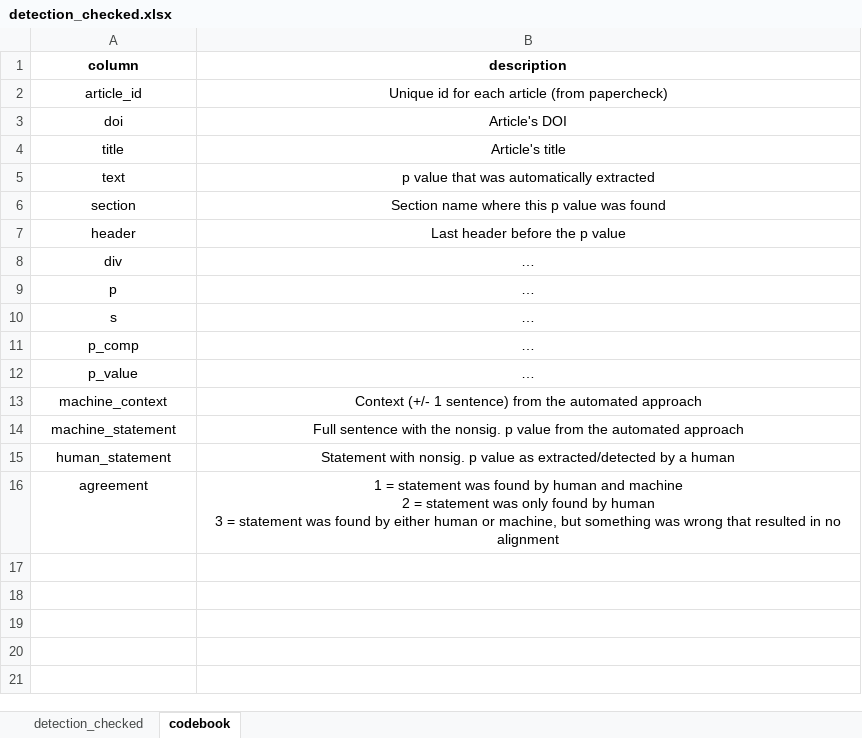
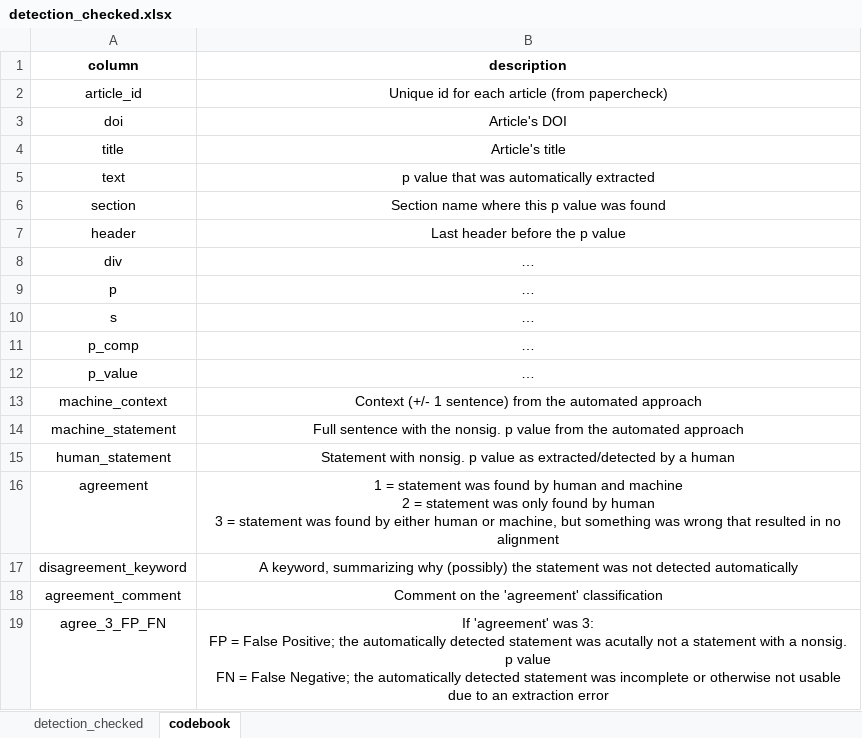
Before and after one commit to Raphael-Merz/nonsig-master-thesis, an Excel workbook: data/detection_check/detection_checked.xlsx, sheet codebook, drawn as a sheet; values as stored, in another font and other column widths than the file's, no borders; ↵ is a line break in a cell; the diff names each change by its address in the sheet, - before the commit and + after, or states it on an @@ line.

```diff
--- a/data/detection_check/detection_checked.xlsx (sheet codebook)
+++ b/data/detection_check/detection_checked.xlsx (sheet codebook)
+row 17: disagreement_keyword | A keyword, summarizing why (possibly) the statement was not detected automatically
+row 18: agreement_comment | Comment on the 'agreement' classification
+row 19: agree_3_FP_FN | If 'agreement' was 3: ↵ FP = False Positive; the automatically detected statement was acutally not a statement with a nonsig. p value ↵ FN = False Negative; the automatically detected statement was incomplete or otherwise not usable due to an extraction error
```
Also changed, not shown: sheet detection_checked.
